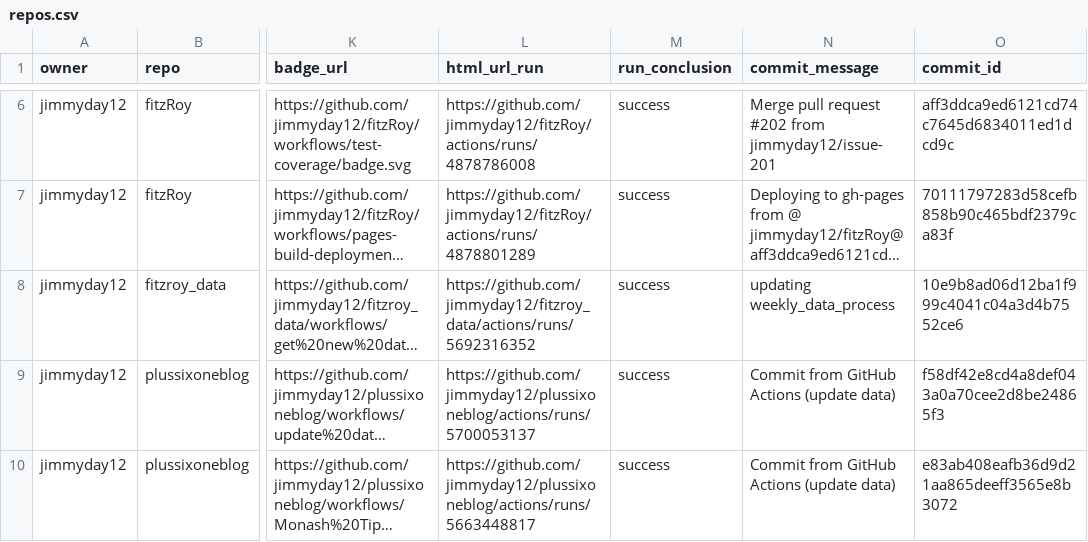
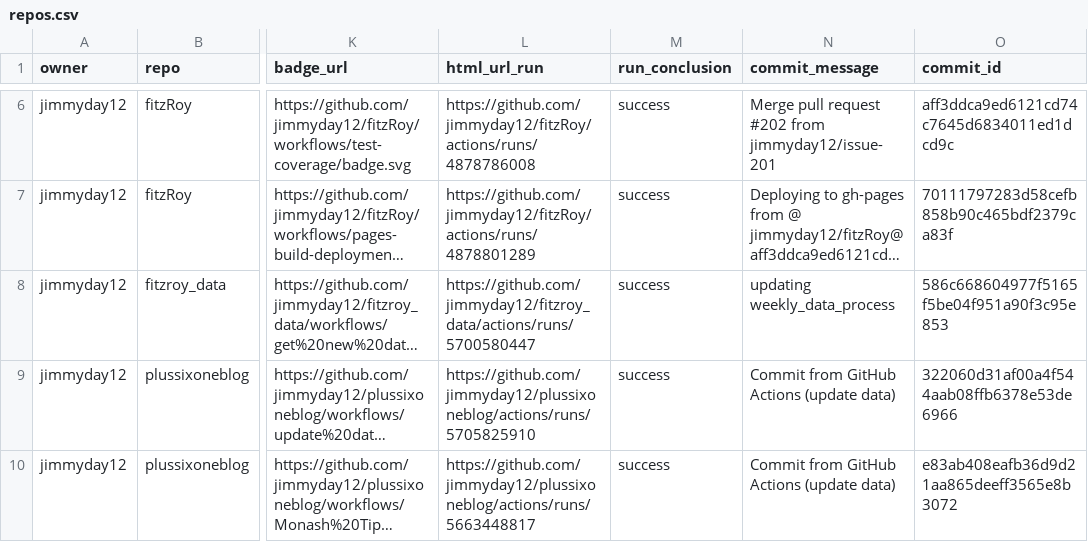
Before and after one commit to jimmyday12/status, a CSV file: repos.csv, drawn as a sheet; only a part is shown, gaps mark what is left out; long unchanged cells end in …; the diff names each change by its address in the sheet, - before the commit and + after, or states it on an @@ line.

```diff
--- a/repos.csv
+++ b/repos.csv
-L8 (html_url_run): https://github.com/jimmyday12/fitzroy_data/actions/runs/5692316352
+L8 (html_url_run): https://github.com/jimmyday12/fitzroy_data/actions/runs/5700580447
-O8 (commit_id): 10e9b8ad06d12ba1f999c4041c04a3d4b7552ce6
+O8 (commit_id): 586c668604977f5165f5be04f951a90f3c95e853
-L9 (html_url_run): https://github.com/jimmyday12/plussixoneblog/actions/runs/5700053137
+L9 (html_url_run): https://github.com/jimmyday12/plussixoneblog/actions/runs/5705825910
-O9 (commit_id): f58df42e8cd4a8def043a0a70cee2d8be24865f3
+O9 (commit_id): 322060d31af00a4f544aab08ffb6378e53de6966
```
Also changed, not shown: 1 other file.
